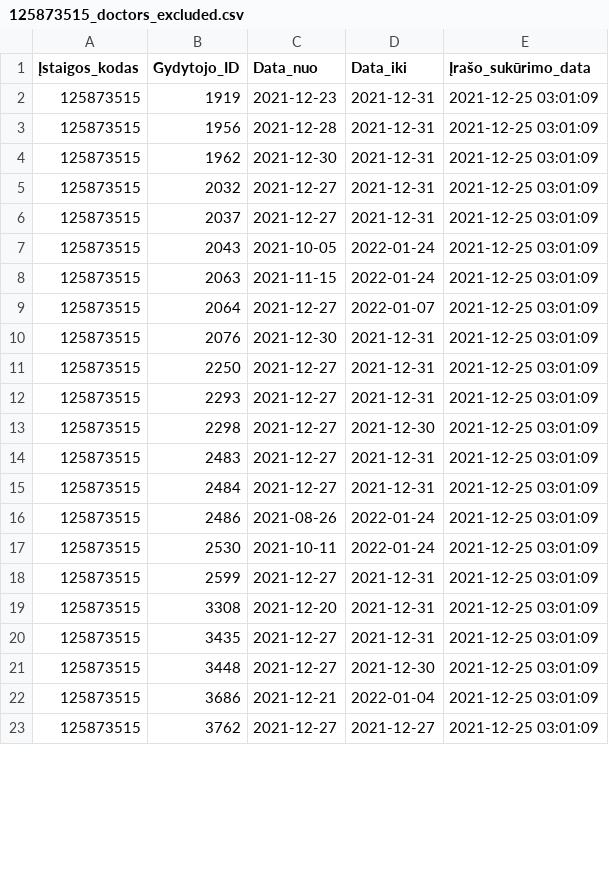
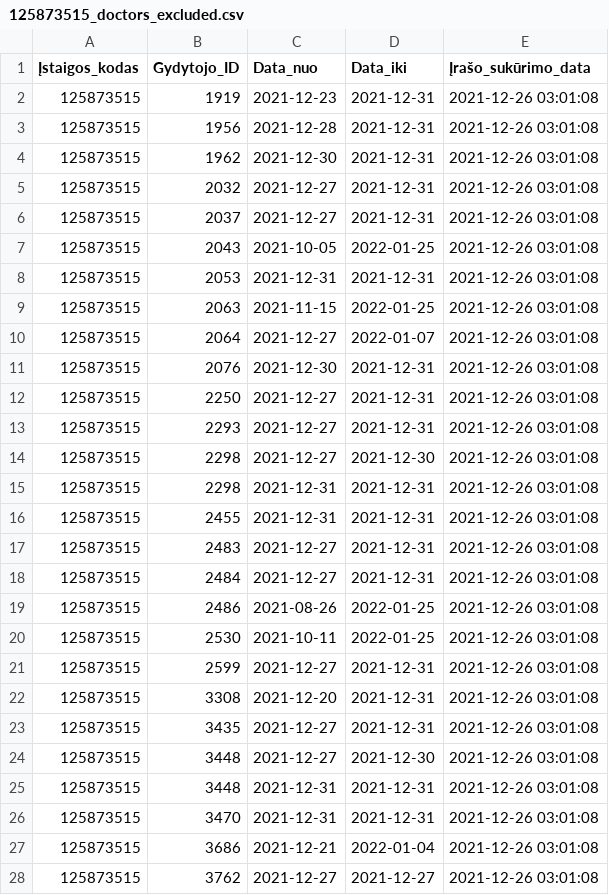
Before and after one commit to vilnius/centro-poliklinika, a CSV file: data/Centro_poliklinika/Registracija/125873515_doctors_excluded.csv, drawn as a sheet; only a part is shown; the diff covers the shown part only.

Commit message:
Centro poliklinika automatic update

```diff
--- a/data/Centro_poliklinika/Registracija/125873515_doctors_excluded.csv
+++ b/data/Centro_poliklinika/Registracija/125873515_doctors_excluded.csv
@@ -1,23 +1,28 @@
 Įstaigos_kodas;Gydytojo_ID;Data_nuo;Data_iki;Įrašo_sukūrimo_data
-125873515;1919;2021-12-23;2021-12-31;2021-12-25 03:01:09
-125873515;1956;2021-12-28;2021-12-31;2021-12-25 03:01:09
-125873515;1962;2021-12-30;2021-12-31;2021-12-25 03:01:09
-125873515;2032;2021-12-27;2021-12-31;2021-12-25 03:01:09
-125873515;2037;2021-12-27;2021-12-31;2021-12-25 03:01:09
-125873515;2043;2021-10-05;2022-01-24;2021-12-25 03:01:09
-125873515;2063;2021-11-15;2022-01-24;2021-12-25 03:01:09
-125873515;2064;2021-12-27;2022-01-07;2021-12-25 03:01:09
-125873515;2076;2021-12-30;2021-12-31;2021-12-25 03:01:09
-125873515;2250;2021-12-27;2021-12-31;2021-12-25 03:01:09
-125873515;2293;2021-12-27;2021-12-31;2021-12-25 03:01:09
-125873515;2298;2021-12-27;2021-12-30;2021-12-25 03:01:09
-125873515;2483;2021-12-27;2021-12-31;2021-12-25 03:01:09
-125873515;2484;2021-12-27;2021-12-31;2021-12-25 03:01:09
-125873515;2486;2021-08-26;2022-01-24;2021-12-25 03:01:09
-125873515;2530;2021-10-11;2022-01-24;2021-12-25 03:01:09
-125873515;2599;2021-12-27;2021-12-31;2021-12-25 03:01:09
-125873515;3308;2021-12-20;2021-12-31;2021-12-25 03:01:09
-125873515;3435;2021-12-27;2021-12-31;2021-12-25 03:01:09
-125873515;3448;2021-12-27;2021-12-30;2021-12-25 03:01:09
-125873515;3686;2021-12-21;2022-01-04;2021-12-25 03:01:09
-125873515;3762;2021-12-27;2021-12-27;2021-12-25 03:01:09
+125873515;1919;2021-12-23;2021-12-31;2021-12-26 03:01:08
+125873515;1956;2021-12-28;2021-12-31;2021-12-26 03:01:08
+125873515;1962;2021-12-30;2021-12-31;2021-12-26 03:01:08
+125873515;2032;2021-12-27;2021-12-31;2021-12-26 03:01:08
+125873515;2037;2021-12-27;2021-12-31;2021-12-26 03:01:08
+125873515;2043;2021-10-05;2022-01-25;2021-12-26 03:01:08
+125873515;2053;2021-12-31;2021-12-31;2021-12-26 03:01:08
+125873515;2063;2021-11-15;2022-01-25;2021-12-26 03:01:08
+125873515;2064;2021-12-27;2022-01-07;2021-12-26 03:01:08
+125873515;2076;2021-12-30;2021-12-31;2021-12-26 03:01:08
+125873515;2250;2021-12-27;2021-12-31;2021-12-26 03:01:08
+125873515;2293;2021-12-27;2021-12-31;2021-12-26 03:01:08
+125873515;2298;2021-12-27;2021-12-30;2021-12-26 03:01:08
+125873515;2298;2021-12-31;2021-12-31;2021-12-26 03:01:08
+125873515;2455;2021-12-31;2021-12-31;2021-12-26 03:01:08
+125873515;2483;2021-12-27;2021-12-31;2021-12-26 03:01:08
+125873515;2484;2021-12-27;2021-12-31;2021-12-26 03:01:08
+125873515;2486;2021-08-26;2022-01-25;2021-12-26 03:01:08
+125873515;2530;2021-10-11;2022-01-25;2021-12-26 03:01:08
+125873515;2599;2021-12-27;2021-12-31;2021-12-26 03:01:08
+125873515;3308;2021-12-20;2021-12-31;2021-12-26 03:01:08
+125873515;3435;2021-12-27;2021-12-31;2021-12-26 03:01:08
+125873515;3448;2021-12-27;2021-12-30;2021-12-26 03:01:08
+125873515;3448;2021-12-31;2021-12-31;2021-12-26 03:01:08
+125873515;3470;2021-12-31;2021-12-31;2021-12-26 03:01:08
+125873515;3686;2021-12-21;2022-01-04;2021-12-26 03:01:08
+125873515;3762;2021-12-27;2021-12-27;2021-12-26 03:01:08
```
Also changed, not shown: 1 added row and 4 edited cells elsewhere in this file, data/Centro_poliklinika/Registracija/125873515_family_doctors_list.csv, 1 other file.
